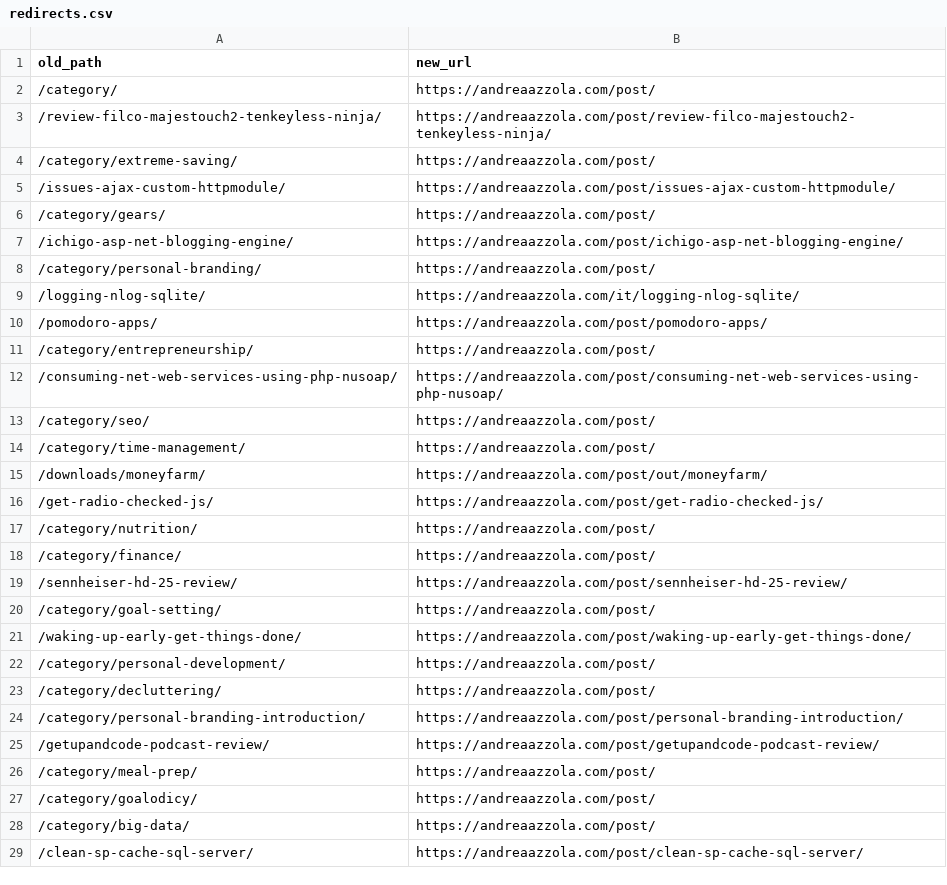
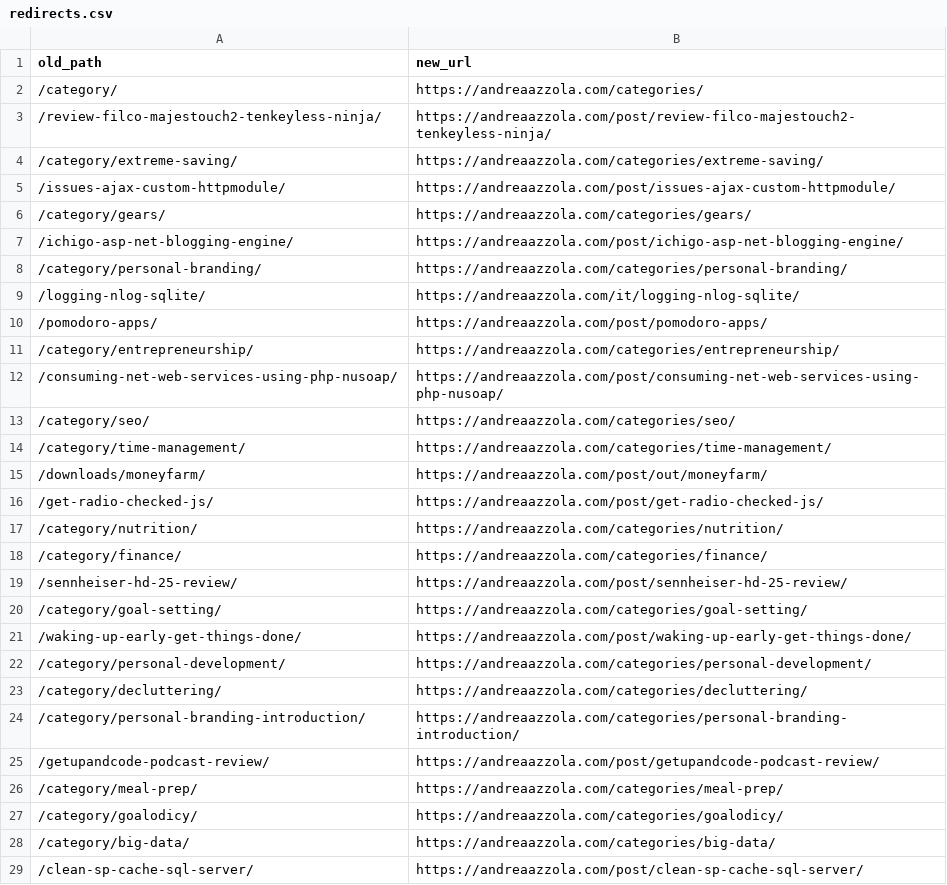
Before and after one commit to aazzola/aazzola, a CSV file: redirects.csv, drawn as a sheet; only a part is shown; the diff covers the shown part only.

Commit message:
Normalize /category/* → /categories/* in redirects and regenerate YAML

```diff
--- a/redirects.csv
+++ b/redirects.csv
@@ -1,29 +1,29 @@
 old_path,new_url
-/category/,https://andreaazzola.com/post/
+/category/,https://andreaazzola.com/categories/
 /review-filco-majestouch2-tenkeyless-ninja/,https://andreaazzola.com/post/review-filco-majestouch2-tenkeyless-ninja/
-/category/extreme-saving/,https://andreaazzola.com/post/
+/category/extreme-saving/,https://andreaazzola.com/categories/extreme-saving/
 /issues-ajax-custom-httpmodule/,https://andreaazzola.com/post/issues-ajax-custom-httpmodule/
-/category/gears/,https://andreaazzola.com/post/
+/category/gears/,https://andreaazzola.com/categories/gears/
 /ichigo-asp-net-blogging-engine/,https://andreaazzola.com/post/ichigo-asp-net-blogging-engine/
-/category/personal-branding/,https://andreaazzola.com/post/
+/category/personal-branding/,https://andreaazzola.com/categories/personal-branding/
 /logging-nlog-sqlite/,https://andreaazzola.com/it/logging-nlog-sqlite/
 /pomodoro-apps/,https://andreaazzola.com/post/pomodoro-apps/
-/category/entrepreneurship/,https://andreaazzola.com/post/
+/category/entrepreneurship/,https://andreaazzola.com/categories/entrepreneurship/
 /consuming-net-web-services-using-php-nusoap/,https://andreaazzola.com/post/consuming-net-web-services-using-php-nusoap/
-/category/seo/,https://andreaazzola.com/post/
-/category/time-management/,https://andreaazzola.com/post/
+/category/seo/,https://andreaazzola.com/categories/seo/
+/category/time-management/,https://andreaazzola.com/categories/time-management/
 /downloads/moneyfarm/,https://andreaazzola.com/post/out/moneyfarm/
 /get-radio-checked-js/,https://andreaazzola.com/post/get-radio-checked-js/
-/category/nutrition/,https://andreaazzola.com/post/
-/category/finance/,https://andreaazzola.com/post/
+/category/nutrition/,https://andreaazzola.com/categories/nutrition/
+/category/finance/,https://andreaazzola.com/categories/finance/
 /sennheiser-hd-25-review/,https://andreaazzola.com/post/sennheiser-hd-25-review/
-/category/goal-setting/,https://andreaazzola.com/post/
+/category/goal-setting/,https://andreaazzola.com/categories/goal-setting/
 /waking-up-early-get-things-done/,https://andreaazzola.com/post/waking-up-early-get-things-done/
-/category/personal-development/,https://andreaazzola.com/post/
-/category/decluttering/,https://andreaazzola.com/post/
-/category/personal-branding-introduction/,https://andreaazzola.com/post/personal-branding-introduction/
+/category/personal-development/,https://andreaazzola.com/categories/personal-development/
+/category/decluttering/,https://andreaazzola.com/categories/decluttering/
+/category/personal-branding-introduction/,https://andreaazzola.com/categories/personal-branding-introduction/
 /getupandcode-podcast-review/,https://andreaazzola.com/post/getupandcode-podcast-review/
-/category/meal-prep/,https://andreaazzola.com/post/
-/category/goalodicy/,https://andreaazzola.com/post/
-/category/big-data/,https://andreaazzola.com/post/
+/category/meal-prep/,https://andreaazzola.com/categories/meal-prep/
+/category/goalodicy/,https://andreaazzola.com/categories/goalodicy/
+/category/big-data/,https://andreaazzola.com/categories/big-data/
 /clean-sp-cache-sql-server/,https://andreaazzola.com/post/clean-sp-cache-sql-server/
```
Also changed, not shown: 7 edited cells elsewhere in this file, 1 other file.
